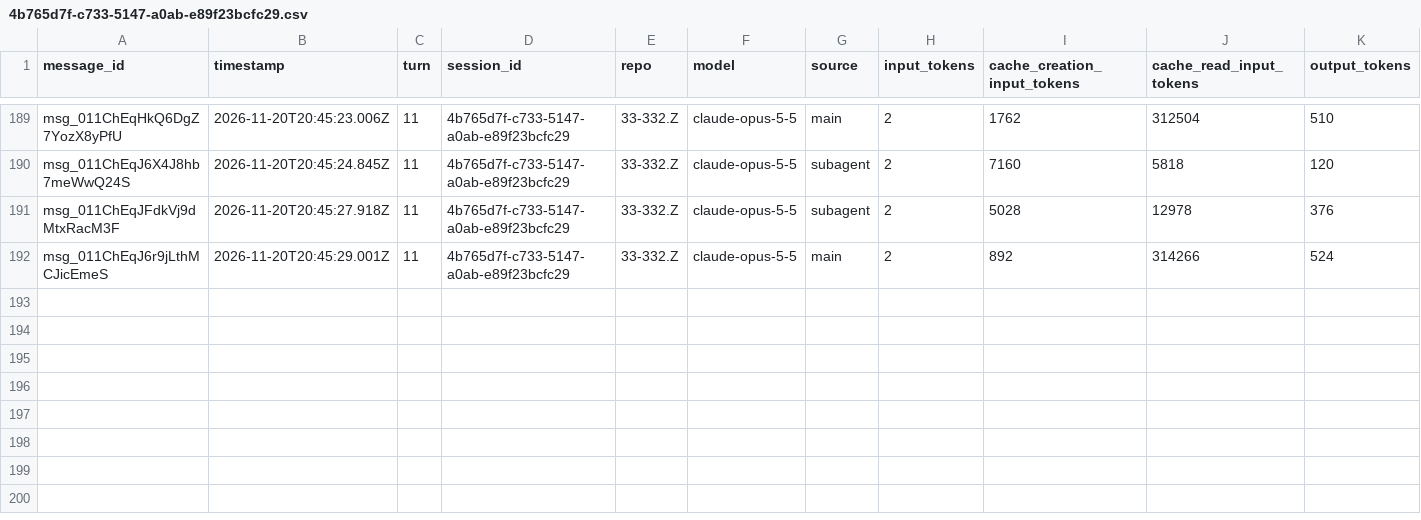
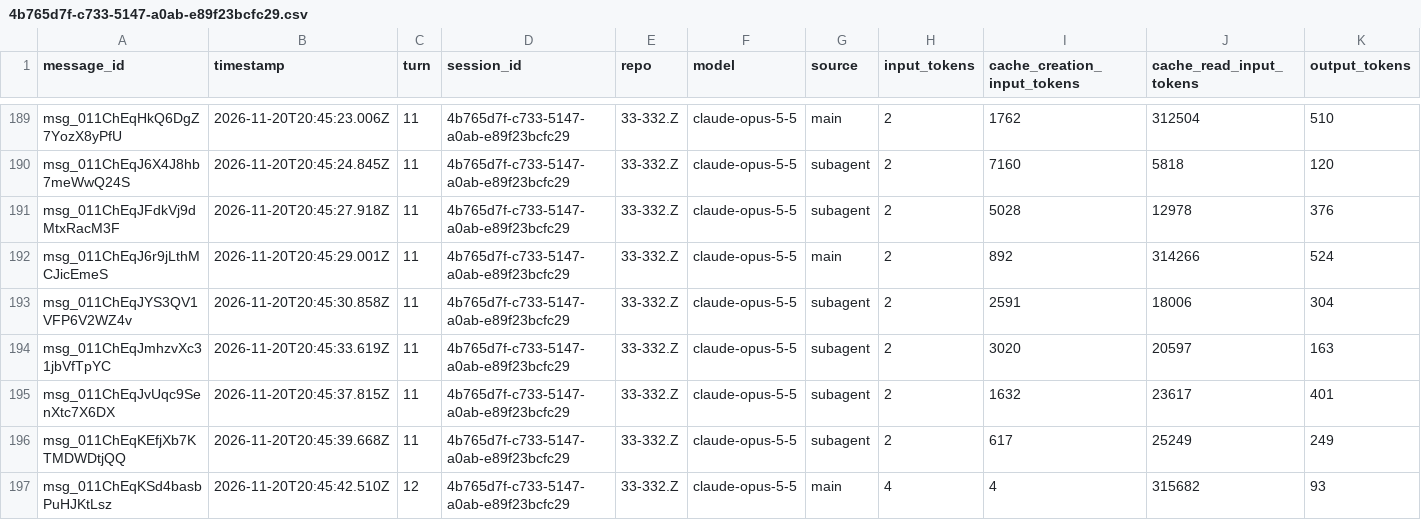
Before and after one commit to rhope-ops/314, a CSV file: sessions/4b765d7f-c733-5147-a0ab-e89f23bcfc29.csv, drawn as a sheet; only a part is shown, gaps mark what is left out; the diff names each change by its address in the sheet, - before the commit and + after, or states it on an @@ line.

```diff
--- a/sessions/4b765d7f-c733-5147-a0ab-e89f23bcfc29.csv
+++ b/sessions/4b765d7f-c733-5147-a0ab-e89f23bcfc29.csv
+row 193: msg_011ChEqJYS3QV1VFP6V2WZ4v | 2026-11-20T20:45:30.858Z | 11 | 4b765d7f-c733-5147-a0ab-e89f23bcfc29 | 33-332.Z | claude-opus-5-5 | subagent | 2 | 2591 | 18006 | 304
+row 194: msg_011ChEqJmhzvXc31jbVfTpYC | 2026-11-20T20:45:33.619Z | 11 | 4b765d7f-c733-5147-a0ab-e89f23bcfc29 | 33-332.Z | claude-opus-5-5 | subagent | 2 | 3020 | 20597 | 163
+row 195: msg_011ChEqJvUqc9SenXtc7X6DX | 2026-11-20T20:45:37.815Z | 11 | 4b765d7f-c733-5147-a0ab-e89f23bcfc29 | 33-332.Z | claude-opus-5-5 | subagent | 2 | 1632 | 23617 | 401
+row 196: msg_011ChEqKEfjXb7KTMDWDtjQQ | 2026-11-20T20:45:39.668Z | 11 | 4b765d7f-c733-5147-a0ab-e89f23bcfc29 | 33-332.Z | claude-opus-5-5 | subagent | 2 | 617 | 25249 | 249
+row 197: msg_011ChEqKSd4basbPuHJKtLsz | 2026-11-20T20:45:42.510Z | 12 | 4b765d7f-c733-5147-a0ab-e89f23bcfc29 | 33-332.Z | claude-opus-5-5 | main | 4 | 4 | 315682 | 93
```
